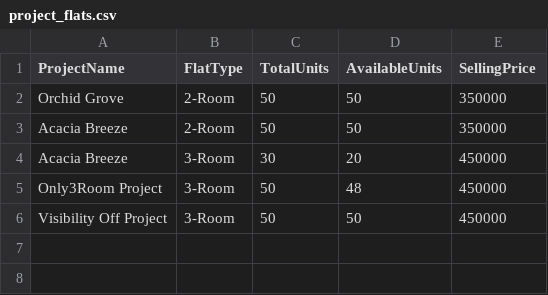
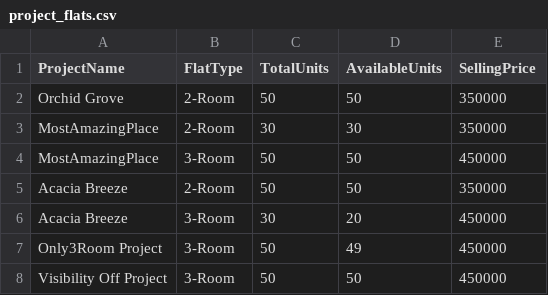
Before and after one commit to sabr522/SC2002, a CSV file: data_folders/project_flats.csv, drawn as a sheet.

```diff
--- a/data_folders/project_flats.csv
+++ b/data_folders/project_flats.csv
@@ -2,5 +2,7 @@ ProjectName,FlatType,TotalUnits,AvailableUnits,SellingPrice
 Orchid Grove,2-Room,50,50,350000
+MostAmazingPlace,2-Room,30,30,350000
+MostAmazingPlace,3-Room,50,50,450000
 Acacia Breeze,2-Room,50,50,350000
 Acacia Breeze,3-Room,30,20,450000
-Only3Room Project,3-Room,50,48,450000
+Only3Room Project,3-Room,50,49,450000
 Visibility Off Project,3-Room,50,50,450000
```
Also changed, not shown: data_folders/applications.csv, data_folders/project.csv, 3 other files.
